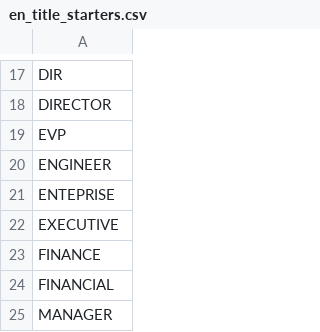
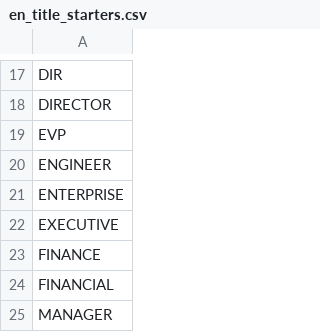
Before and after one commit to tsegall/fta, a CSV file: src/main/resources/reference/en_title_starters.csv, drawn as a sheet; only a part is shown, gaps mark what is left out.

```diff
--- a/src/main/resources/reference/en_title_starters.csv
+++ b/src/main/resources/reference/en_title_starters.csv
@@ -20,3 +20,3 @@ EVP
 ENGINEER
-ENTEPRISE
+ENTERPRISE
 EXECUTIVE
```
Also changed, not shown: src/main/resources/reference/ca_provinces_full.csv, src/main/resources/reference/na_states_provinces_full.csv, 17 other files.
